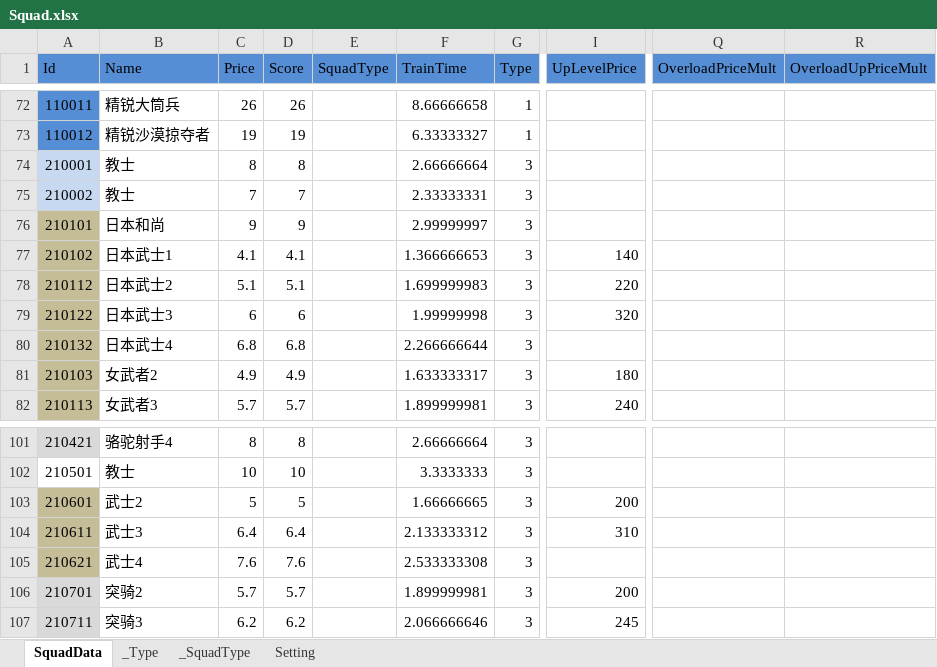
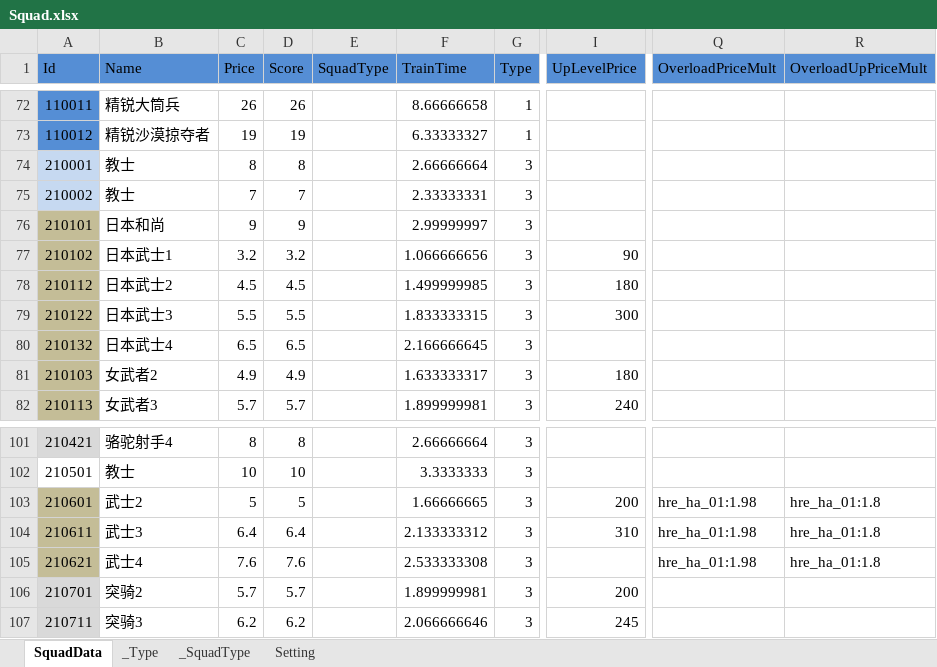
Before and after one commit to wu1274704958/bililive_dm, an Excel workbook: resource/excel/Squad.xlsx, sheet SquadData, drawn as a sheet; only a part is shown, gaps mark what is left out; values as stored, in another font and other column widths than the file's, no borders; the diff covers the shown part only; the diff names each change by its address in the sheet, - before the commit and + after, or states it on an @@ line.

Commit message:
fix squad count exceed the upper limit

```diff
--- a/resource/excel/Squad.xlsx (sheet SquadData)
+++ b/resource/excel/Squad.xlsx (sheet SquadData)
-C77 (Price): 4.1
+C77 (Price): 3.2
-D77 (Score): 4.1
+D77 (Score): 3.2
-F77 (TrainTime): 1.366666653
+F77 (TrainTime): 1.066666656
-I77 (UpLevelPrice): 140
+I77 (UpLevelPrice): 90
-C78 (Price): 5.1
+C78 (Price): 4.5
-D78 (Score): 5.1
+D78 (Score): 4.5
-F78 (TrainTime): 1.699999983
+F78 (TrainTime): 1.499999985
-I78 (UpLevelPrice): 220
+I78 (UpLevelPrice): 180
-C79 (Price): 6
+C79 (Price): 5.5
-D79 (Score): 6
+D79 (Score): 5.5
-F79 (TrainTime): 1.99999998
+F79 (TrainTime): 1.833333315
-I79 (UpLevelPrice): 320
+I79 (UpLevelPrice): 300
-C80 (Price): 6.8
+C80 (Price): 6.5
-D80 (Score): 6.8
+D80 (Score): 6.5
-F80 (TrainTime): 2.266666644
+F80 (TrainTime): 2.166666645
-Q103:Q105 (OverloadPriceMult): (empty)
+Q103:Q105 (OverloadPriceMult): hre_ha_01:1.98
-R103:R105 (OverloadUpPriceMult): (empty)
+R103:R105 (OverloadUpPriceMult): hre_ha_01:1.8
```
Also changed, not shown: 32 edited cells elsewhere in this sheet, sheet _Type, sheet Setting, 29 other files.
